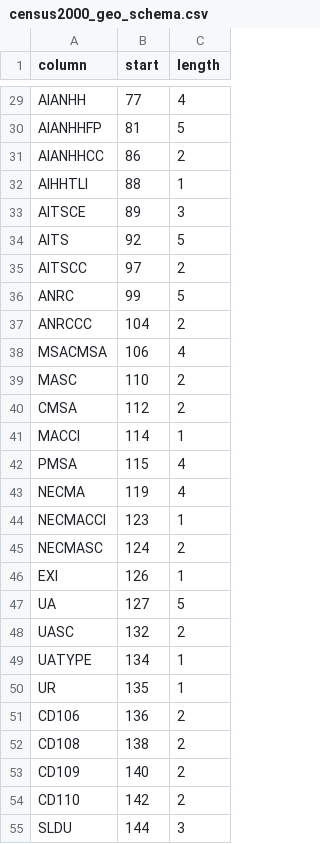
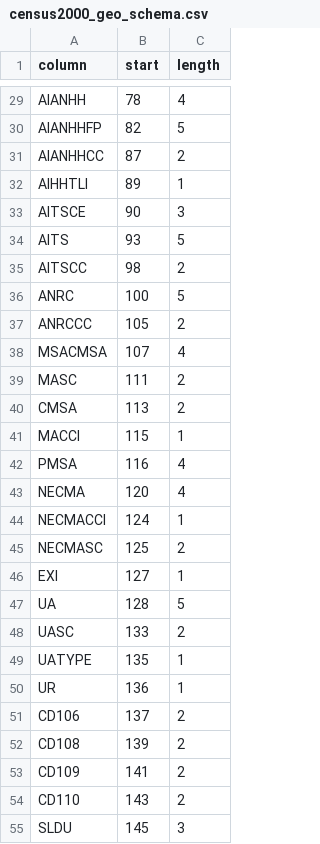
Before and after one commit to wireservice/csvkit, a CSV file: examples/realdata/census_2000/census2000_geo_schema.csv, drawn as a sheet; only a part is shown, gaps mark what is left out; the diff covers the shown part only; the diff names each change by its address in the sheet, - before the commit and + after, or states it on an @@ line.

```diff
--- a/examples/realdata/census_2000/census2000_geo_schema.csv
+++ b/examples/realdata/census_2000/census2000_geo_schema.csv
-B29 (start): 77
+B29 (start): 78
-B30 (start): 81
+B30 (start): 82
-B31 (start): 86
+B31 (start): 87
-B32 (start): 88
+B32 (start): 89
-B33 (start): 89
+B33 (start): 90
-B34 (start): 92
+B34 (start): 93
-B35 (start): 97
+B35 (start): 98
-B36 (start): 99
+B36 (start): 100
-B37 (start): 104
+B37 (start): 105
-B38 (start): 106
+B38 (start): 107
-B39 (start): 110
+B39 (start): 111
-B40 (start): 112
+B40 (start): 113
-B41 (start): 114
+B41 (start): 115
-B42 (start): 115
+B42 (start): 116
-B43 (start): 119
+B43 (start): 120
-B44 (start): 123
+B44 (start): 124
-B45 (start): 124
+B45 (start): 125
-B46 (start): 126
+B46 (start): 127
-B47 (start): 127
+B47 (start): 128
-B48 (start): 132
+B48 (start): 133
-B49 (start): 134
+B49 (start): 135
-B50 (start): 135
+B50 (start): 136
-B51 (start): 136
+B51 (start): 137
-B52 (start): 138
+B52 (start): 139
-B53 (start): 140
+B53 (start): 141
-B54 (start): 142
+B54 (start): 143
-B55 (start): 144
+B55 (start): 145
```
Also changed, not shown: 53 edited cells elsewhere in this file, 1 other file.
